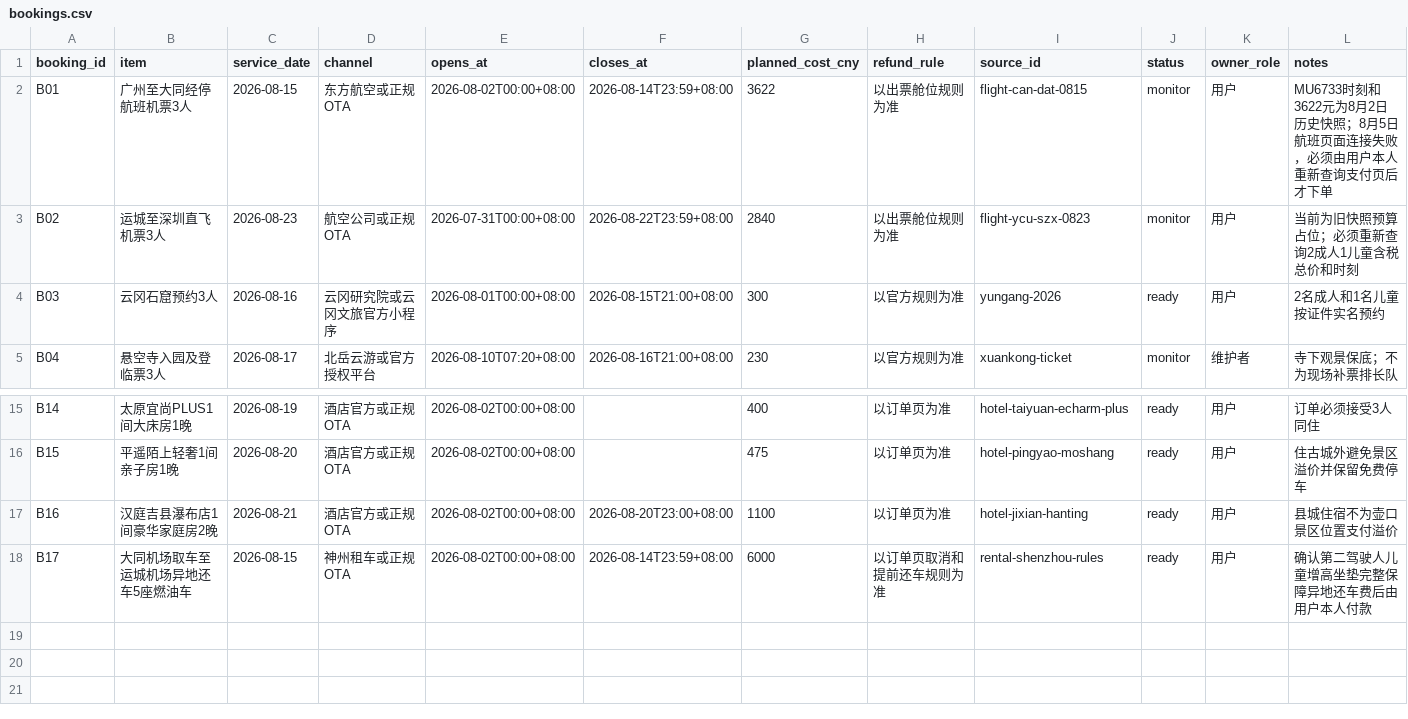
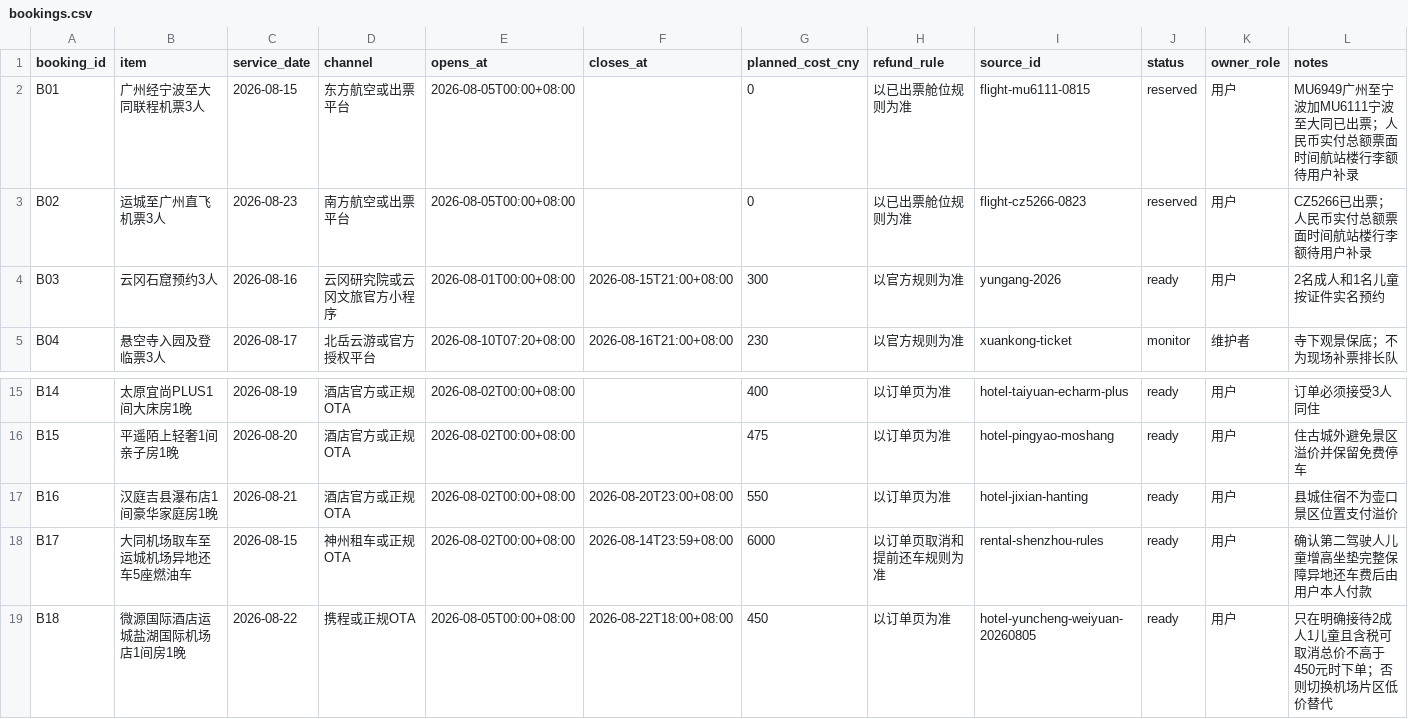
Before and after one commit to alanhsun/shanxi-2026-08, a CSV file: data/bookings.csv, drawn as a sheet; only a part is shown, gaps mark what is left out.

```diff
--- a/data/bookings.csv
+++ b/data/bookings.csv
@@ -1,4 +1,4 @@
 booking_id,item,service_date,channel,opens_at,closes_at,planned_cost_cny,refund_rule,source_id,status,owner_role,notes
-B01,广州至大同经停航班机票3人,2026-08-15,东方航空或正规OTA,2026-08-02T00:00+08:00,2026-08-14T23:59+08:00,3622,以出票舱位规则为准,flight-can-dat-0815,monitor,用户,MU6733时刻和3622元为8月2日历史快照；8月5日航班页面连接失败，必须由用户本人重新查询支付页后才下单
-B02,运城至深圳直飞机票3人,2026-08-23,航空公司或正规OTA,2026-07-31T00:00+08:00,2026-08-22T23:59+08:00,2840,以出票舱位规则为准,flight-ycu-szx-0823,monitor,用户,当前为旧快照预算占位；必须重新查询2成人1儿童含税总价和时刻
+B01,广州经宁波至大同联程机票3人,2026-08-15,东方航空或出票平台,2026-08-05T00:00+08:00,,0,以已出票舱位规则为准,flight-mu6111-0815,reserved,用户,MU6949广州至宁波加MU6111宁波至大同已出票；人民币实付总额票面时间航站楼行李额待用户补录
+B02,运城至广州直飞机票3人,2026-08-23,南方航空或出票平台,2026-08-05T00:00+08:00,,0,以已出票舱位规则为准,flight-cz5266-0823,reserved,用户,CZ5266已出票；人民币实付总额票面时间航站楼行李额待用户补录
 B03,云冈石窟预约3人,2026-08-16,云冈研究院或云冈文旅官方小程序,2026-08-01T00:00+08:00,2026-08-15T21:00+08:00,300,以官方规则为准,yungang-2026,ready,用户,2名成人和1名儿童按证件实名预约
@@ -16,3 +16,4 @@ B14,太原宜尚PLUS1间大床房1晚,2026-08-19,酒店官方或正规OTA,2026-0
 B15,平遥陌上轻奢1间亲子房1晚,2026-08-20,酒店官方或正规OTA,2026-08-02T00:00+08:00,,475,以订单页为准,hotel-pingyao-moshang,ready,用户,住古城外避免景区溢价并保留免费停车
-B16,汉庭吉县瀑布店1间豪华家庭房2晚,2026-08-21,酒店官方或正规OTA,2026-08-02T00:00+08:00,2026-08-20T23:00+08:00,1100,以订单页为准,hotel-jixian-hanting,ready,用户,县城住宿不为壶口景区位置支付溢价
+B16,汉庭吉县瀑布店1间豪华家庭房1晚,2026-08-21,酒店官方或正规OTA,2026-08-02T00:00+08:00,2026-08-20T23:00+08:00,550,以订单页为准,hotel-jixian-hanting,ready,用户,县城住宿不为壶口景区位置支付溢价
 B17,大同机场取车至运城机场异地还车5座燃油车,2026-08-15,神州租车或正规OTA,2026-08-02T00:00+08:00,2026-08-14T23:59+08:00,6000,以订单页取消和提前还车规则为准,rental-shenzhou-rules,ready,用户,确认第二驾驶人儿童增高坐垫完整保障异地还车费后由用户本人付款
+B18,微源国际酒店运城盐湖国际机场店1间房1晚,2026-08-22,携程或正规OTA,2026-08-05T00:00+08:00,2026-08-22T18:00+08:00,450,以订单页为准,hotel-yuncheng-weiyuan-20260805,ready,用户,只在明确接待2成人1儿童且含税可取消总价不高于450元时下单；否则切换机场片区低价替代
```
Also changed, not shown: data/accommodation.csv, data/transport.csv, 10 other files.
